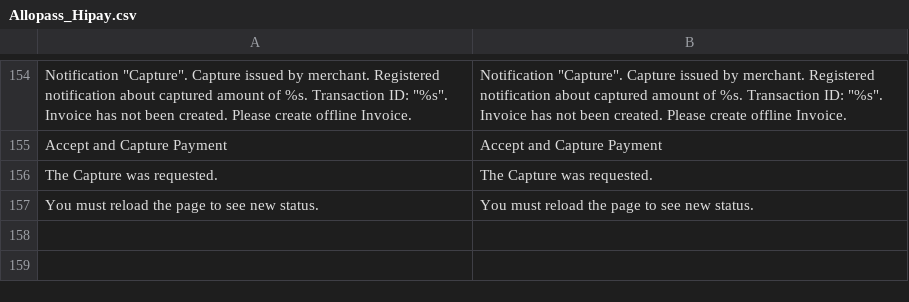
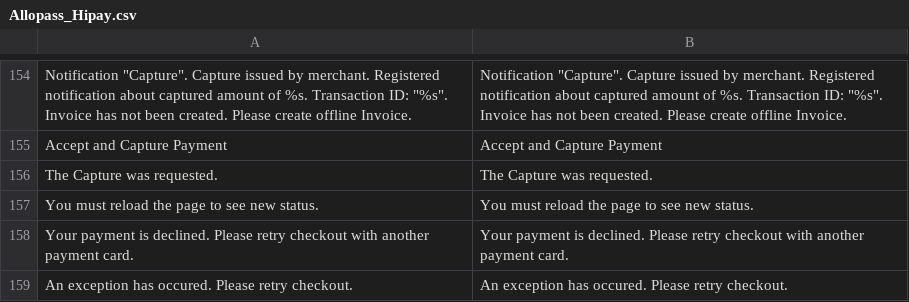
Before and after one commit to hipay/hipay-fullservice-sdk-magento1, a CSV file: src/app/locale/en_US/Allopass_Hipay.csv, drawn as a sheet; only a part is shown, gaps mark what is left out.

```diff
--- a/src/app/locale/en_US/Allopass_Hipay.csv
+++ b/src/app/locale/en_US/Allopass_Hipay.csv
@@ -157 +157,3 @@
 "You must reload the page to see new status.","You must reload the page to see new status."
+"Your payment is declined. Please retry checkout with another payment card.","Your payment is declined. Please retry checkout with another payment card."
+"An exception has occured. Please retry checkout.","An exception has occured. Please retry checkout."
```
Also changed, not shown: src/app/locale/fr_FR/Allopass_Hipay.csv, src/app/locale/it_IT/Allopass_Hipay.csv, 1 other file.
